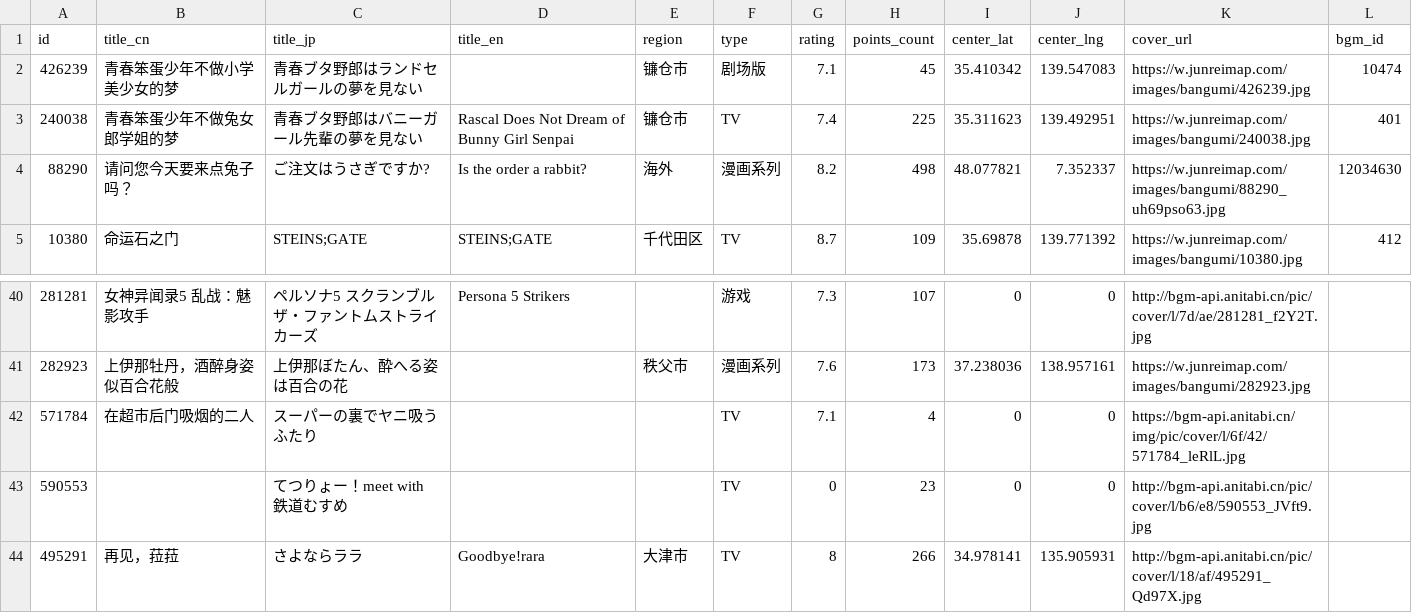
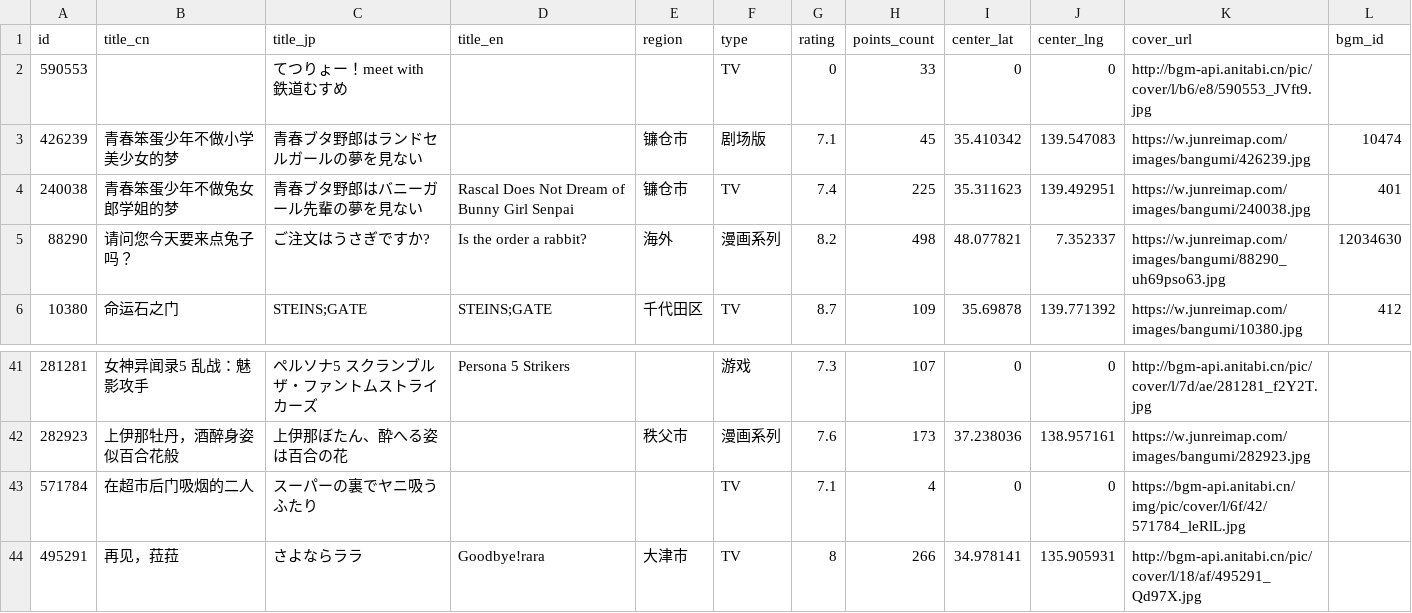
Before and after one commit to Xmader/anitabi_backup, a CSV file: data/bangumi_list.csv, drawn as a sheet; only a part is shown, gaps mark what is left out.

```diff
--- a/data/bangumi_list.csv
+++ b/data/bangumi_list.csv
@@ -1,2 +1,3 @@
 id,title_cn,title_jp,title_en,region,type,rating,points_count,center_lat,center_lng,cover_url,bgm_id
+590553,,てつりょー！meet with 鉄道むすめ,,,TV,0,33,0,0,http://bgm-api.anitabi.cn/pic/cover/l/b6/e8/590553_JVft9.jpg,
 426239,青春笨蛋少年不做小学美少女的梦,青春ブタ野郎はランドセルガールの夢を見ない,,镰仓市,剧场版,7.1,45,35.410342,139.547083,https://w.junreimap.com/images/bangumi/426239.jpg,10474
@@ -42,3 +43,2 @@
 571784,在超市后门吸烟的二人,スーパーの裏でヤニ吸うふたり,,,TV,7.1,4,0,0,https://bgm-api.anitabi.cn/img/pic/cover/l/6f/42/571784_leRlL.jpg,
-590553,,てつりょー！meet with 鉄道むすめ,,,TV,0,23,0,0,http://bgm-api.anitabi.cn/pic/cover/l/b6/e8/590553_JVft9.jpg,
 495291,再见，菈菈,さよならララ,Goodbye!rara,大津市,TV,8,266,34.978141,135.905931,http://bgm-api.anitabi.cn/pic/cover/l/18/af/495291_Qd97X.jpg,
```
Also changed, not shown: 18 other files.
